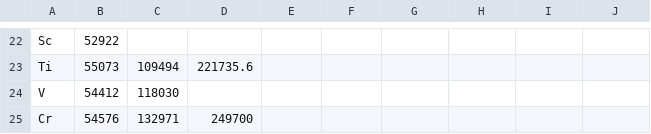
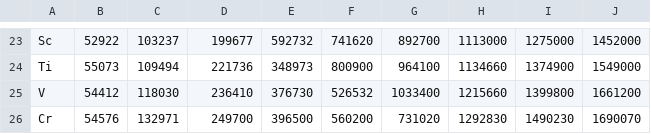
Before and after one commit to alezakuskin/Stark_ML, a CSV file: Source_files/E_ion.csv, drawn as a sheet; only a part is shown, gaps mark what is left out; addresses are those after the commit; the diff covers the shown part only; the diff names each change by its address in the sheet, - before the commit and + after, or states it on an @@ line.

```diff
--- a/Source_files/E_ion.csv
+++ b/Source_files/E_ion.csv
-C23: (empty)
+C23: 103237
-D23: (empty)
+D23: 199677
-E23: (empty)
+E23: 592732
-F23: (empty)
+F23: 741620
-G23: (empty)
+G23: 892700
-H23: (empty)
+H23: 1113000
-I23: (empty)
+I23: 1275000
-J23: (empty)
+J23: 1452000
-D24: 221735.6
+D24: 221736
-E24: (empty)
+E24: 348973
-F24: (empty)
+F24: 800900
-G24: (empty)
+G24: 964100
-H24: (empty)
+H24: 1134660
-I24: (empty)
+I24: 1374900
-J24: (empty)
+J24: 1549000
-D25: (empty)
+D25: 236410
-E25: (empty)
+E25: 376730
-F25: (empty)
+F25: 526532
-G25: (empty)
+G25: 1033400
-H25: (empty)
+H25: 1215660
-I25: (empty)
+I25: 1399800
-J25: (empty)
+J25: 1661200
-E26: (empty)
+E26: 396500
-F26: (empty)
+F26: 560200
-G26: (empty)
+G26: 731020
-H26: (empty)
+H26: 1292830
-I26: (empty)
+I26: 1490230
-J26: (empty)
+J26: 1690070
```
Also changed, not shown: 1 added row and 138 edited cells elsewhere in this file.
